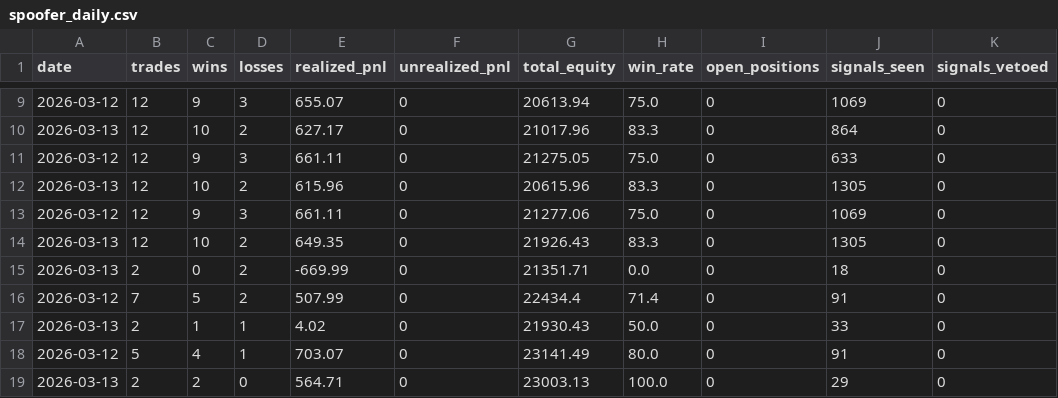
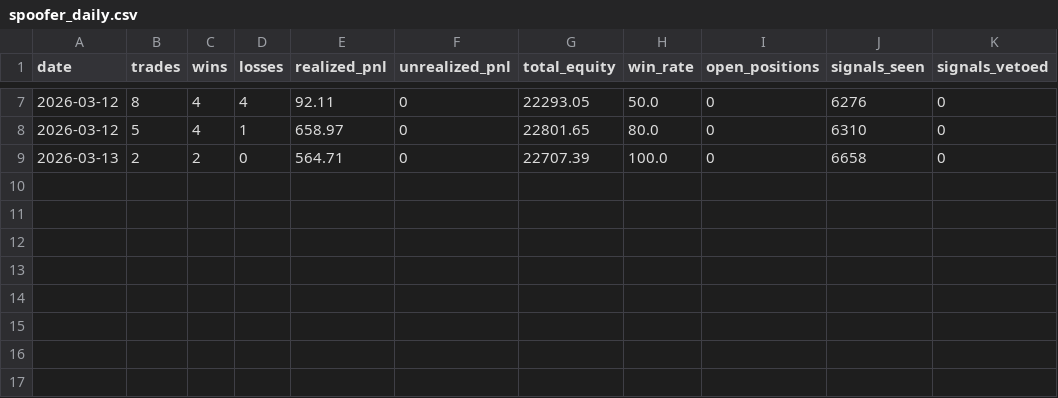
Before and after one commit to abdulhasif/Advance-Trading-Model, a CSV file: spoofer_logs/spoofer_daily.csv, drawn as a sheet; only a part is shown, gaps mark what is left out; the diff covers the shown part only.

```diff
--- a/spoofer_logs/spoofer_daily.csv
+++ b/spoofer_logs/spoofer_daily.csv
@@ -9,11 +7,3 @@ date,trades,wins,losses,realized_pnl,unrealized_pnl,total_equity,win_rate,open_p
-2026-03-12,12,9,3,655.07,0,20613.94,75.0,0,1069,0
-2026-03-13,12,10,2,627.17,0,21017.96,83.3,0,864,0
-2026-03-12,12,9,3,661.11,0,21275.05,75.0,0,633,0
-2026-03-13,12,10,2,615.96,0,20615.96,83.3,0,1305,0
-2026-03-12,12,9,3,661.11,0,21277.06,75.0,0,1069,0
-2026-03-13,12,10,2,649.35,0,21926.43,83.3,0,1305,0
-2026-03-13,2,0,2,-669.99,0,21351.71,0.0,0,18,0
-2026-03-12,7,5,2,507.99,0,22434.4,71.4,0,91,0
-2026-03-13,2,1,1,4.02,0,21930.43,50.0,0,33,0
-2026-03-12,5,4,1,703.07,0,23141.49,80.0,0,91,0
-2026-03-13,2,2,0,564.71,0,23003.13,100.0,0,29,0
+2026-03-12,8,4,4,92.11,0,22293.05,50.0,0,6276,0
+2026-03-12,5,4,1,658.97,0,22801.65,80.0,0,6310,0
+2026-03-13,2,2,0,564.71,0,22707.39,100.0,0,6658,0
```
Also changed, not shown: 2 removed rows and 31 edited cells elsewhere in this file, spoofer_logs/spoofer_trades.csv, 10 other files.
